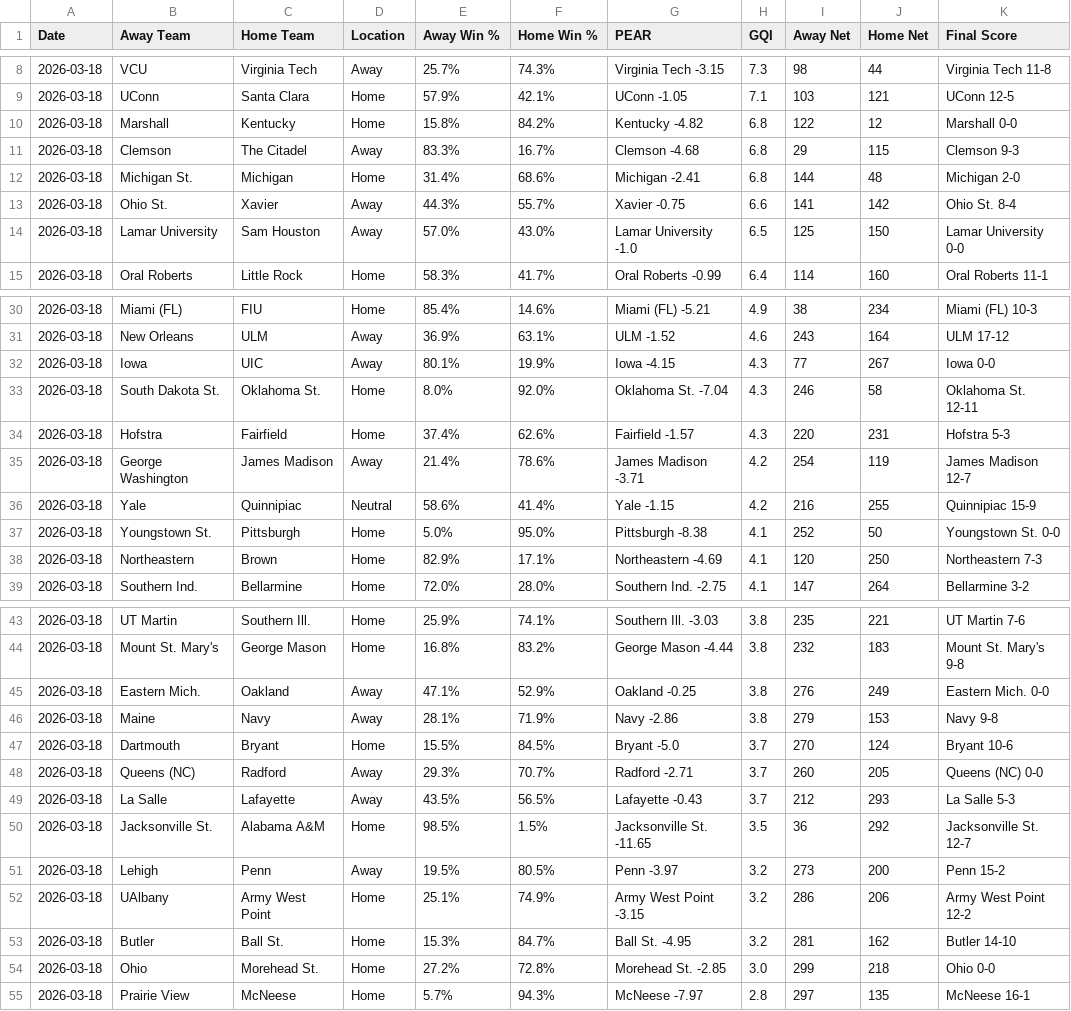
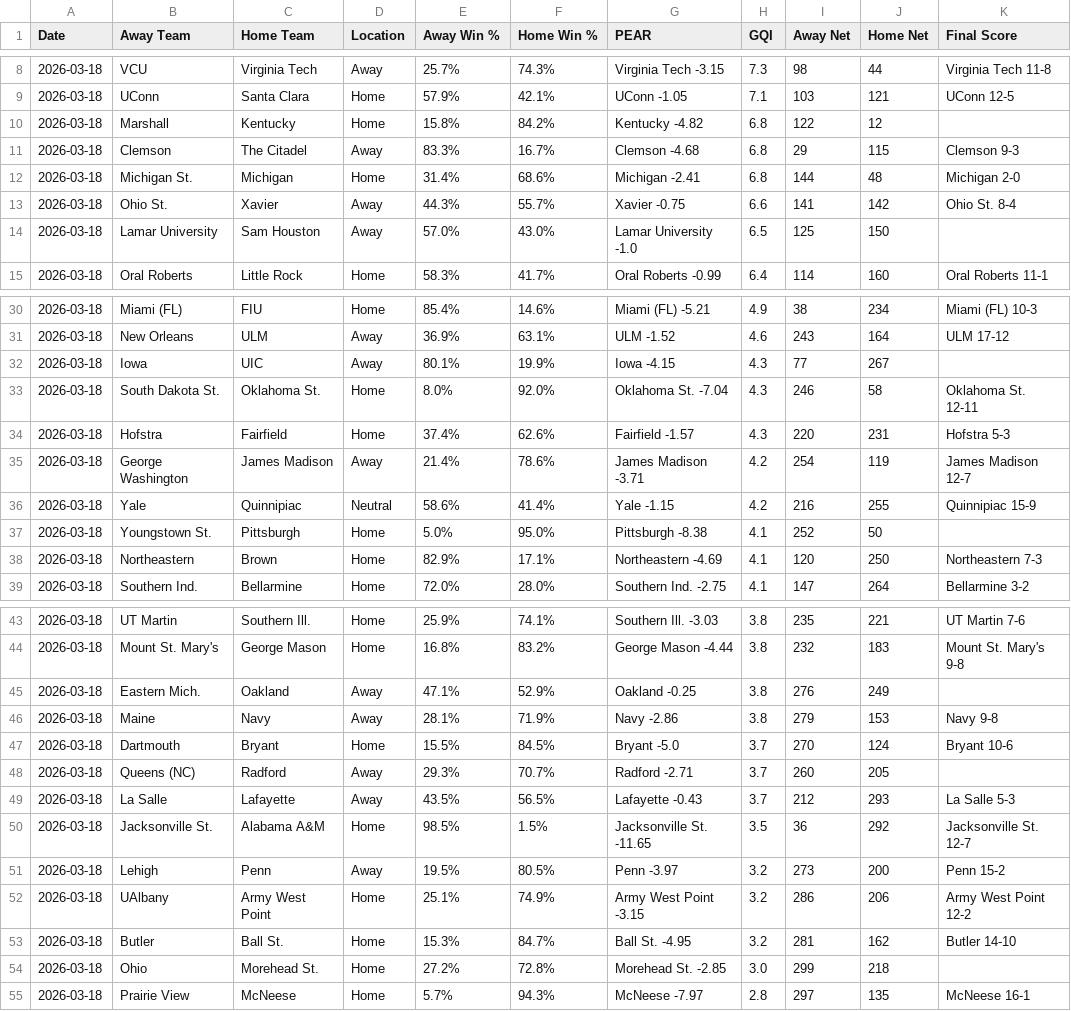
Before and after one commit to seth77777778/College-Baseball-Analytics, a CSV file: College Baseball Games/cbase_games_2026-03-18.csv, drawn as a sheet; only a part is shown, gaps mark what is left out; the diff covers the shown part only.

Commit message:
Update cbase_games_2026-03-18.csv

```diff
--- a/College Baseball Games/cbase_games_2026-03-18.csv
+++ b/College Baseball Games/cbase_games_2026-03-18.csv
@@ -9,3 +9,3 @@ Date,Away Team,Home Team,Location,Away Win %,Home Win %,PEAR,GQI,Away Net,Home N
 2026-03-18,UConn,Santa Clara,Home,57.9%,42.1%,UConn -1.05,7.1,103,121,UConn 12-5
-2026-03-18,Marshall,Kentucky,Home,15.8%,84.2%,Kentucky -4.82,6.8,122,12,Marshall 0-0
+2026-03-18,Marshall,Kentucky,Home,15.8%,84.2%,Kentucky -4.82,6.8,122,12,
 2026-03-18,Clemson,The Citadel,Away,83.3%,16.7%,Clemson -4.68,6.8,29,115,Clemson 9-3
@@ -13,3 +13,3 @@ Date,Away Team,Home Team,Location,Away Win %,Home Win %,PEAR,GQI,Away Net,Home N
 2026-03-18,Ohio St.,Xavier,Away,44.3%,55.7%,Xavier -0.75,6.6,141,142,Ohio St. 8-4
-2026-03-18,Lamar University,Sam Houston,Away,57.0%,43.0%,Lamar University -1.0,6.5,125,150,Lamar University 0-0
+2026-03-18,Lamar University,Sam Houston,Away,57.0%,43.0%,Lamar University -1.0,6.5,125,150,
 2026-03-18,Oral Roberts,Little Rock,Home,58.3%,41.7%,Oral Roberts -0.99,6.4,114,160,Oral Roberts 11-1
@@ -31,3 +31,3 @@ Date,Away Team,Home Team,Location,Away Win %,Home Win %,PEAR,GQI,Away Net,Home N
 2026-03-18,New Orleans,ULM,Away,36.9%,63.1%,ULM -1.52,4.6,243,164,ULM 17-12
-2026-03-18,Iowa,UIC,Away,80.1%,19.9%,Iowa -4.15,4.3,77,267,Iowa 0-0
+2026-03-18,Iowa,UIC,Away,80.1%,19.9%,Iowa -4.15,4.3,77,267,
 2026-03-18,South Dakota St.,Oklahoma St.,Home,8.0%,92.0%,Oklahoma St. -7.04,4.3,246,58,Oklahoma St. 12-11
@@ -36,3 +36,3 @@ Date,Away Team,Home Team,Location,Away Win %,Home Win %,PEAR,GQI,Away Net,Home N
 2026-03-18,Yale,Quinnipiac,Neutral,58.6%,41.4%,Yale -1.15,4.2,216,255,Quinnipiac 15-9
-2026-03-18,Youngstown St.,Pittsburgh,Home,5.0%,95.0%,Pittsburgh -8.38,4.1,252,50,Youngstown St. 0-0
+2026-03-18,Youngstown St.,Pittsburgh,Home,5.0%,95.0%,Pittsburgh -8.38,4.1,252,50,
 2026-03-18,Northeastern,Brown,Home,82.9%,17.1%,Northeastern -4.69,4.1,120,250,Northeastern 7-3
@@ -44,6 +44,6 @@ Date,Away Team,Home Team,Location,Away Win %,Home Win %,PEAR,GQI,Away Net,Home N
 2026-03-18,Mount St. Mary's,George Mason,Home,16.8%,83.2%,George Mason -4.44,3.8,232,183,Mount St. Mary's 9-8
-2026-03-18,Eastern Mich.,Oakland,Away,47.1%,52.9%,Oakland -0.25,3.8,276,249,Eastern Mich. 0-0
+2026-03-18,Eastern Mich.,Oakland,Away,47.1%,52.9%,Oakland -0.25,3.8,276,249,
 2026-03-18,Maine,Navy,Away,28.1%,71.9%,Navy -2.86,3.8,279,153,Navy 9-8
 2026-03-18,Dartmouth,Bryant,Home,15.5%,84.5%,Bryant -5.0,3.7,270,124,Bryant 10-6
-2026-03-18,Queens (NC),Radford,Away,29.3%,70.7%,Radford -2.71,3.7,260,205,Queens (NC) 0-0
+2026-03-18,Queens (NC),Radford,Away,29.3%,70.7%,Radford -2.71,3.7,260,205,
 2026-03-18,La Salle,Lafayette,Away,43.5%,56.5%,Lafayette -0.43,3.7,212,293,La Salle 5-3
@@ -53,3 +53,3 @@ Date,Away Team,Home Team,Location,Away Win %,Home Win %,PEAR,GQI,Away Net,Home N
 2026-03-18,Butler,Ball St.,Home,15.3%,84.7%,Ball St. -4.95,3.2,281,162,Butler 14-10
-2026-03-18,Ohio,Morehead St.,Home,27.2%,72.8%,Morehead St. -2.85,3.0,299,218,Ohio 0-0
+2026-03-18,Ohio,Morehead St.,Home,27.2%,72.8%,Morehead St. -2.85,3.0,299,218,
 2026-03-18,Prairie View,McNeese,Home,5.7%,94.3%,McNeese -7.97,2.8,297,135,McNeese 16-1
```
Also changed, not shown: 1 edited cell elsewhere in this file.
